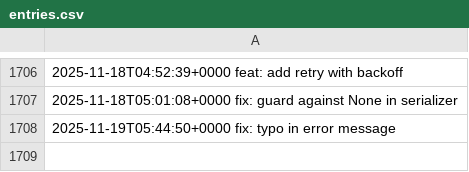
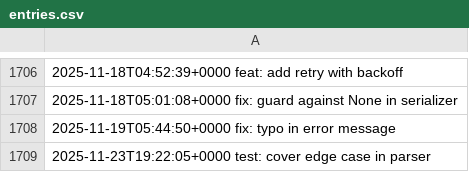
Before and after one commit to LostSFG/ts, a CSV file: data/entries.csv, drawn as a sheet; only a part is shown, gaps mark what is left out; the diff names each change by its address in the sheet, - before the commit and + after, or states it on an @@ line.

Commit message:
test: cover edge case in parser

```diff
--- a/data/entries.csv
+++ b/data/entries.csv
+row 1709: 2025-11-23T19:22:05+0000 test: cover edge case in parser
```
